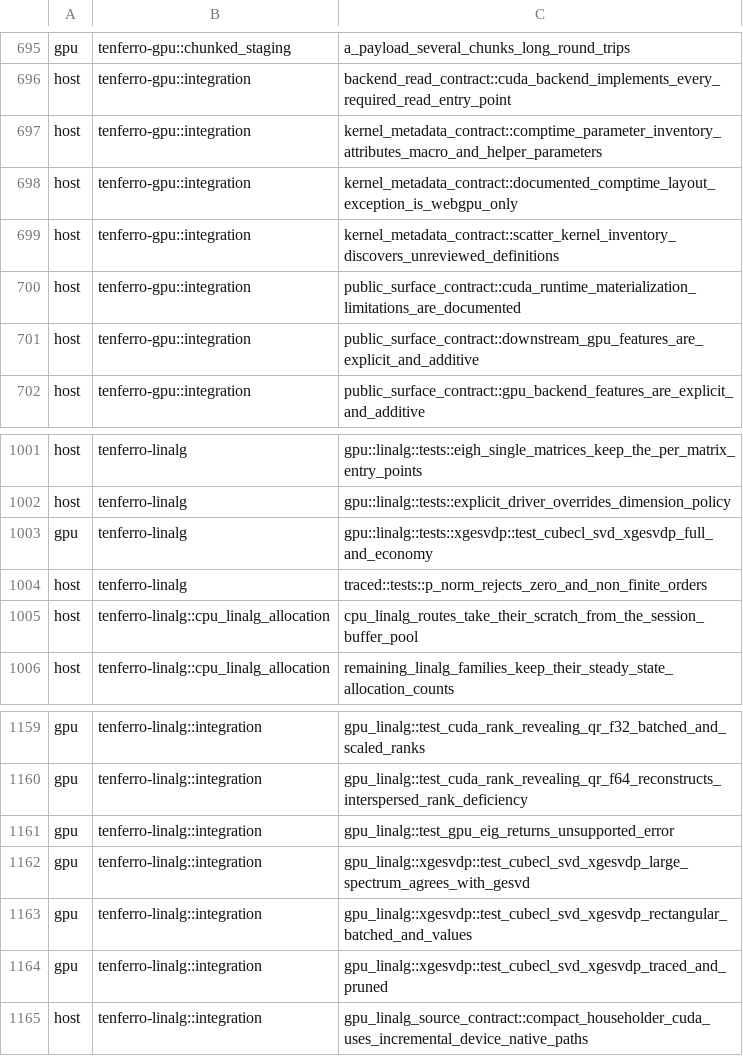
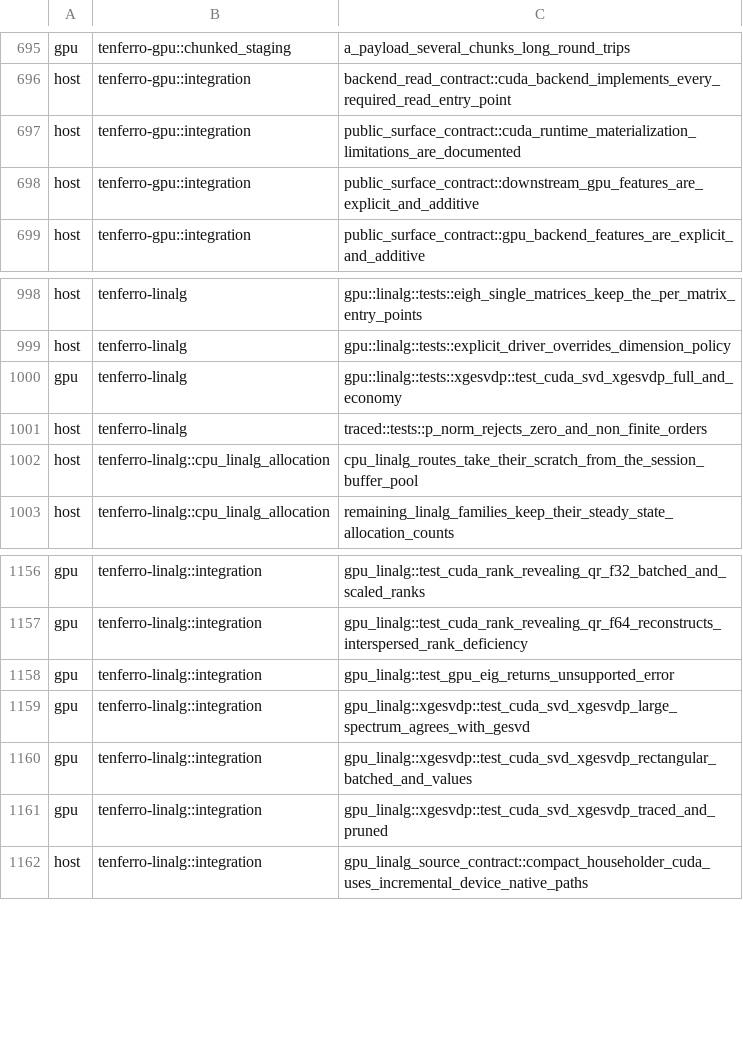
Before and after one commit to tensor4all/tenferro-rs, a TSV file: scripts/ci/cuda_test_partition.tsv, drawn as a sheet; only a part is shown, gaps mark what is left out; the diff covers the shown part only.

```diff
--- a/scripts/ci/cuda_test_partition.tsv
+++ b/scripts/ci/cuda_test_partition.tsv
@@ -696,5 +696,2 @@ gpu	tenferro-gpu::chunked_staging	a_payload_several_chunks_long_round_trips
 host	tenferro-gpu::integration	backend_read_contract::cuda_backend_implements_every_required_read_entry_point
-host	tenferro-gpu::integration	kernel_metadata_contract::comptime_parameter_inventory_attributes_macro_and_helper_parameters
-host	tenferro-gpu::integration	kernel_metadata_contract::documented_comptime_layout_exception_is_webgpu_only
-host	tenferro-gpu::integration	kernel_metadata_contract::scatter_kernel_inventory_discovers_unreviewed_definitions
 host	tenferro-gpu::integration	public_surface_contract::cuda_runtime_materialization_limitations_are_documented
@@ -1002,3 +999,3 @@ host	tenferro-linalg	gpu::linalg::tests::eigh_single_matrices_keep_the_per_matri
 host	tenferro-linalg	gpu::linalg::tests::explicit_driver_overrides_dimension_policy
-gpu	tenferro-linalg	gpu::linalg::tests::xgesvdp::test_cubecl_svd_xgesvdp_full_and_economy
+gpu	tenferro-linalg	gpu::linalg::tests::xgesvdp::test_cuda_svd_xgesvdp_full_and_economy
 host	tenferro-linalg	traced::tests::p_norm_rejects_zero_and_non_finite_orders
@@ -1161,5 +1158,5 @@ gpu	tenferro-linalg::integration	gpu_linalg::test_cuda_rank_revealing_qr_f64_rec
 gpu	tenferro-linalg::integration	gpu_linalg::test_gpu_eig_returns_unsupported_error
-gpu	tenferro-linalg::integration	gpu_linalg::xgesvdp::test_cubecl_svd_xgesvdp_large_spectrum_agrees_with_gesvd
-gpu	tenferro-linalg::integration	gpu_linalg::xgesvdp::test_cubecl_svd_xgesvdp_rectangular_batched_and_values
-gpu	tenferro-linalg::integration	gpu_linalg::xgesvdp::test_cubecl_svd_xgesvdp_traced_and_pruned
+gpu	tenferro-linalg::integration	gpu_linalg::xgesvdp::test_cuda_svd_xgesvdp_large_spectrum_agrees_with_gesvd
+gpu	tenferro-linalg::integration	gpu_linalg::xgesvdp::test_cuda_svd_xgesvdp_rectangular_batched_and_values
+gpu	tenferro-linalg::integration	gpu_linalg::xgesvdp::test_cuda_svd_xgesvdp_traced_and_pruned
 host	tenferro-linalg::integration	gpu_linalg_source_contract::compact_householder_cuda_uses_incremental_device_native_paths
```
Also changed, not shown: 28 edited cells elsewhere in this file, 42 other files.
